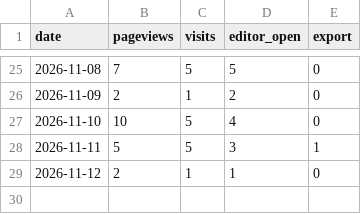
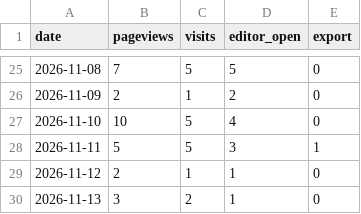
Before and after one commit to ConnorYyy/Resumake, a CSV file: data/usage-daily.csv, drawn as a sheet; only a part is shown, gaps mark what is left out; the diff names each change by its address in the sheet, - before the commit and + after, or states it on an @@ line.

```diff
--- a/data/usage-daily.csv
+++ b/data/usage-daily.csv
+row 30: 2026-11-13 | 3 | 2 | 1 | 0
```
